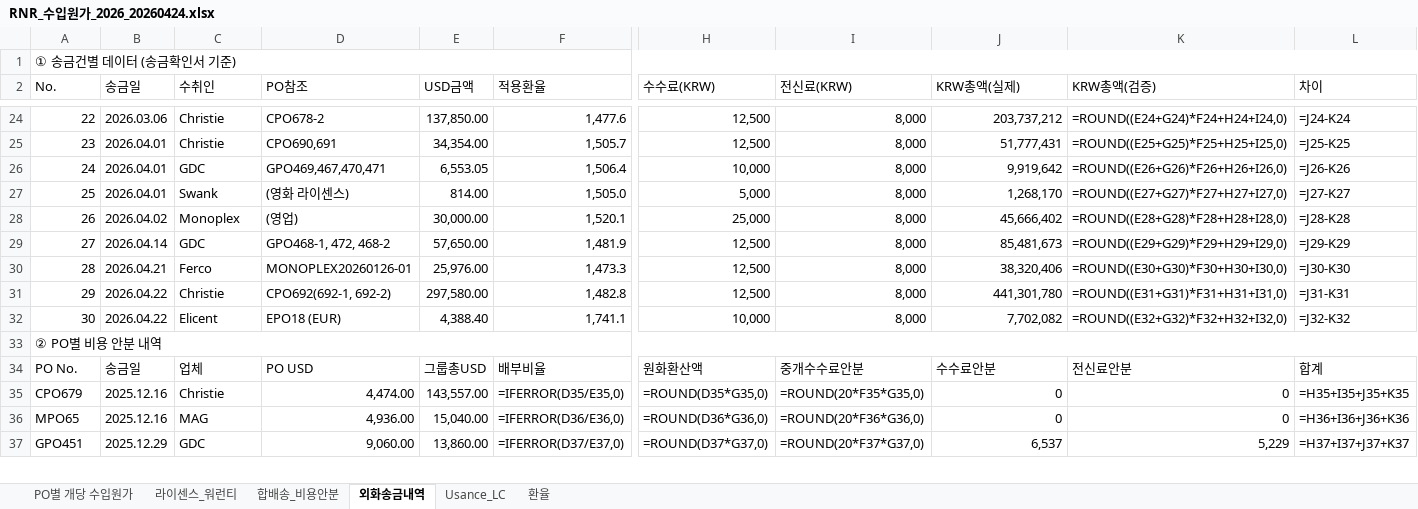
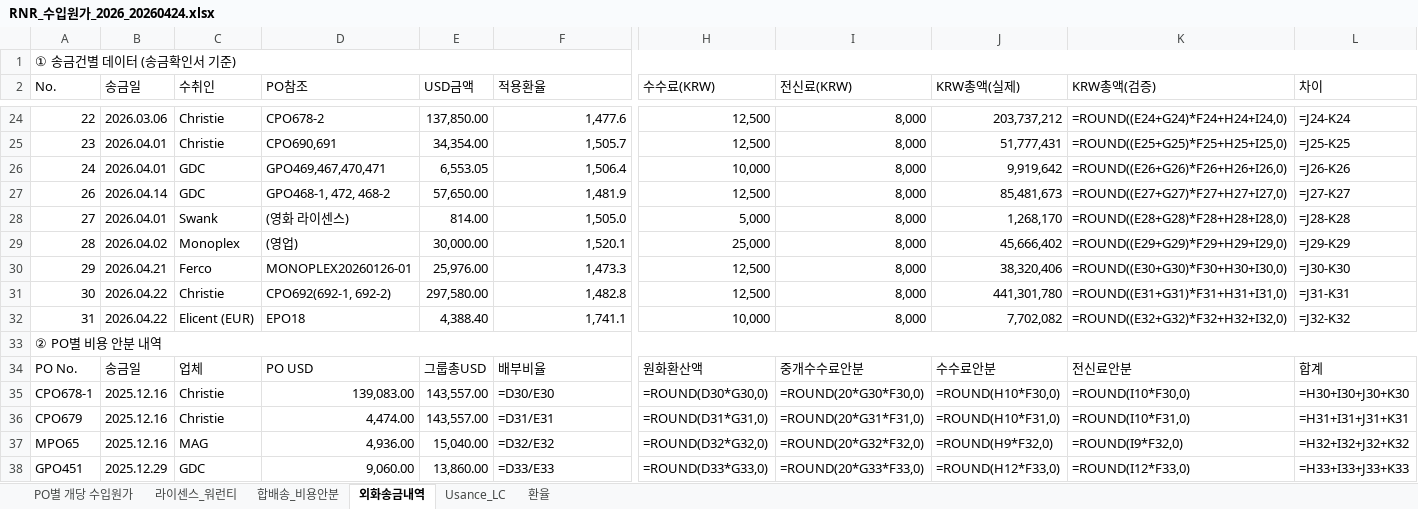
Before and after one commit to rnrfin/rnr-importcost, an Excel workbook: RNR_수입원가_2026_20260424.xlsx, sheet 외화송금내역, drawn as a sheet; only a part is shown, gaps mark what is left out; values as stored, in another font and other column widths than the file's, no cell formats; formulas without a stored value are shown as written; removed rows and columns are numbered as before the commit, all else as after; rows hold the shown columns only; the diff covers the shown part only; the diff names each change by its address in the sheet, - before the commit and + after, or states it on an @@ line.

```diff
--- a/RNR_수입원가_2026_20260424.xlsx (sheet 외화송금내역)
+++ b/RNR_수입원가_2026_20260424.xlsx (sheet 외화송금내역)
+row 27: 26 | 2026.04.14 | GDC | GPO468-1, 472, 468-2 | 57,650.00 | 1,481.9 | 12,500 | 8,000 | 85,481,673 | =ROUND((E27+G27)*F27+H27+I27,0) | =J27-K27
-A28 (No.): 25
+A28 (No.): 27
-K28 (KRW총액(검증)): =ROUND((E27+G27)*F27+H27+I27,0)
+K28 (KRW총액(검증)): =ROUND((E28+G28)*F28+H28+I28,0)
-L28 (차이): =J27-K27
+L28 (차이): =J28-K28
-A29 (No.): 26
+A29 (No.): 28
-K29 (KRW총액(검증)): =ROUND((E28+G28)*F28+H28+I28,0)
+K29 (KRW총액(검증)): =ROUND((E29+G29)*F29+H29+I29,0)
-L29 (차이): =J28-K28
+L29 (차이): =J29-K29
-row 29: 27 | 2026.04.14 | GDC | GPO468-1, 472, 468-2 | 57,650.00 | 1,481.9 | 12,500 | 8,000 | 85,481,673 | =ROUND((E29+G29)*F29+H29+I29,0) | =J29-K29
-A30 (No.): 28
+A30 (No.): 29
-A31 (No.): 29
+A31 (No.): 30
-A32 (No.): 30
+A32 (No.): 31
-C32 (수취인): Elicent
+C32 (수취인): Elicent (EUR)
-D32 (PO참조): EPO18 (EUR)
+D32 (PO참조): EPO18
+row 35: CPO678-1 | 2025.12.16 | Christie | 139,083.00 | 143,557.00 | =D30/E30 | =ROUND(D30*G30,0) | =ROUND(20*G30*F30,0) | =ROUND(H10*F30,0) | =ROUND(I10*F30,0) | =H30+I30+J30+K30
-F36 (적용환율): =IFERROR(D35/E35,0)
+F36 (적용환율): =D31/E31
-H36 (수수료(KRW)): =ROUND(D35*G35,0)
+H36 (수수료(KRW)): =ROUND(D31*G31,0)
-I36 (전신료(KRW)): =ROUND(20*F35*G35,0)
+I36 (전신료(KRW)): =ROUND(20*G31*F31,0)
-J36 (KRW총액(실제)): 0
+J36 (KRW총액(실제)): =ROUND(H10*F31,0)
-K36 (KRW총액(검증)): 0
+K36 (KRW총액(검증)): =ROUND(I10*F31,0)
-L36 (차이): =H35+I35+J35+K35
+L36 (차이): =H31+I31+J31+K31
-F37 (적용환율): =IFERROR(D36/E36,0)
+F37 (적용환율): =D32/E32
-H37 (수수료(KRW)): =ROUND(D36*G36,0)
+H37 (수수료(KRW)): =ROUND(D32*G32,0)
-I37 (전신료(KRW)): =ROUND(20*F36*G36,0)
+I37 (전신료(KRW)): =ROUND(20*G32*F32,0)
-J37 (KRW총액(실제)): 0
+J37 (KRW총액(실제)): =ROUND(H9*F32,0)
-K37 (KRW총액(검증)): 0
+K37 (KRW총액(검증)): =ROUND(I9*F32,0)
-L37 (차이): =H36+I36+J36+K36
+L37 (차이): =H32+I32+J32+K32
-F38 (적용환율): =IFERROR(D37/E37,0)
+F38 (적용환율): =D33/E33
-H38 (수수료(KRW)): =ROUND(D37*G37,0)
+H38 (수수료(KRW)): =ROUND(D33*G33,0)
-I38 (전신료(KRW)): =ROUND(20*F37*G37,0)
+I38 (전신료(KRW)): =ROUND(20*G33*F33,0)
-J38 (KRW총액(실제)): 6,537
+J38 (KRW총액(실제)): =ROUND(H12*F33,0)
-K38 (KRW총액(검증)): 5,229
+K38 (KRW총액(검증)): =ROUND(I12*F33,0)
-L38 (차이): =H37+I37+J37+K37
+L38 (차이): =H33+I33+J33+K33
```
Also changed, not shown: 1 added row, 2 removed rows and 162 edited cells elsewhere in this sheet, sheet PO별 개당 수입원가, sheet 라이센스_워런티, cell formats.
